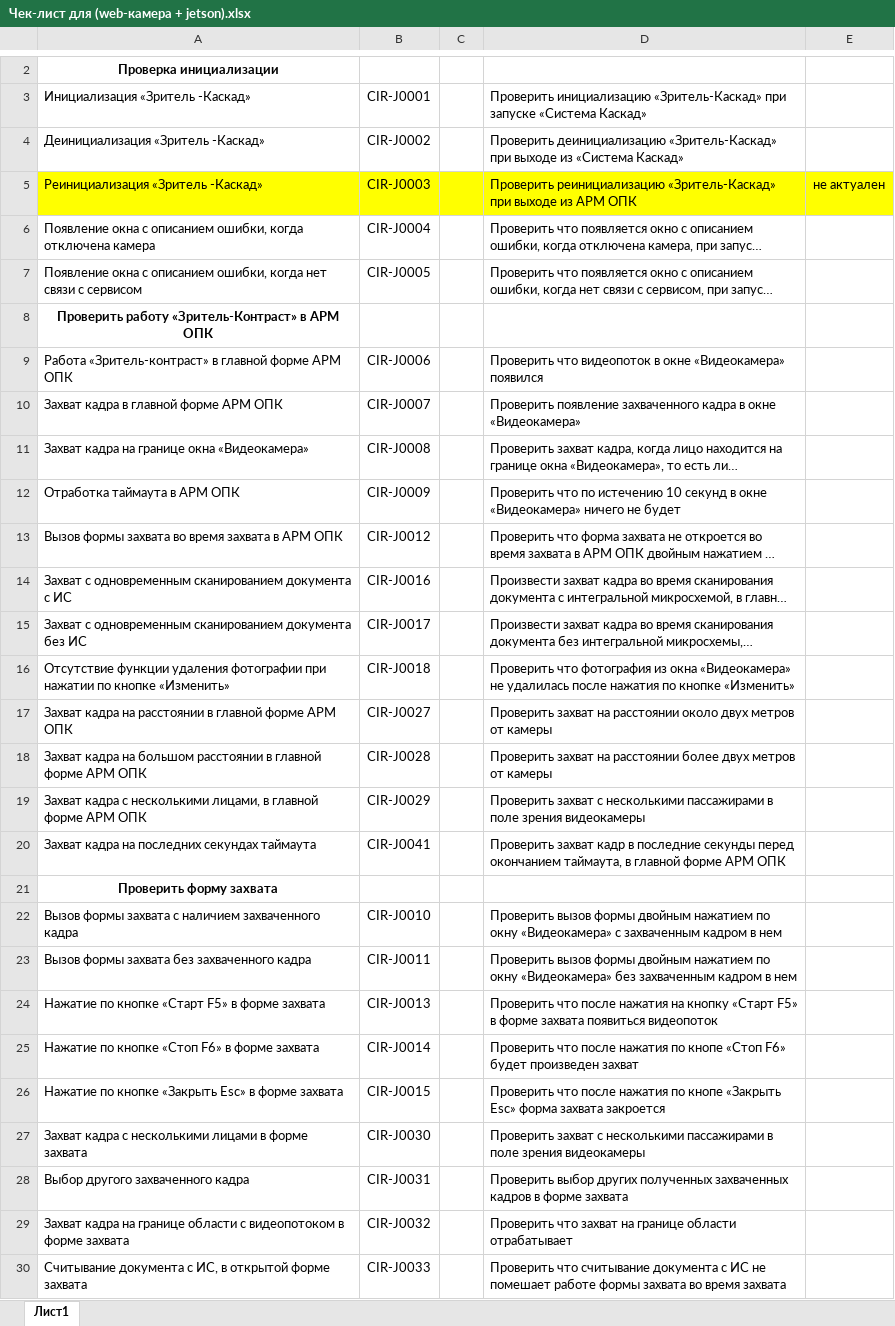
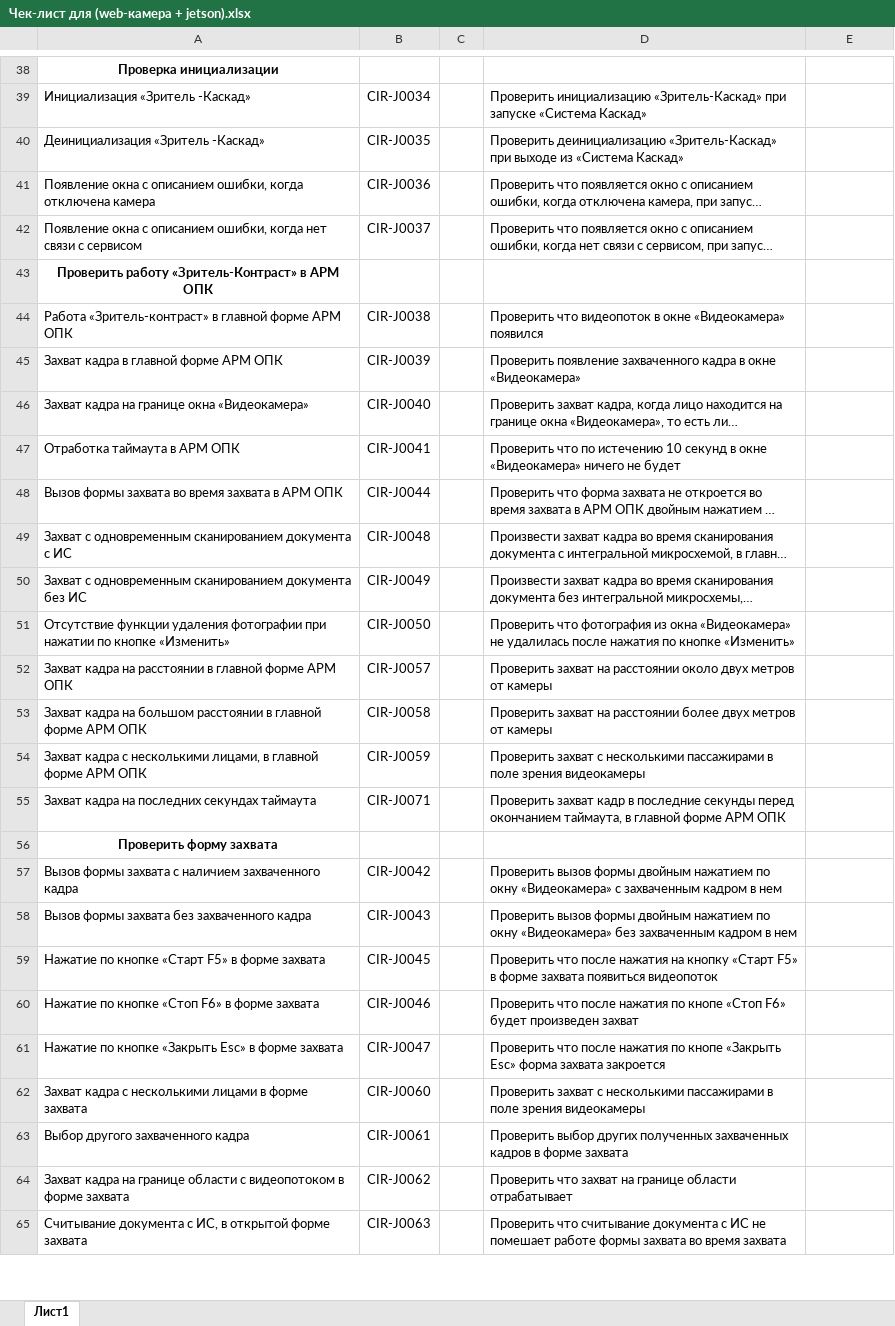
Before and after one commit to larry852-666/ContrastService, an Excel workbook: Чек-лист для (web-камера + jetson).xlsx, sheet Лист1, drawn as a sheet; only a part is shown, gaps mark what is left out; long unchanged cells end in …; values as stored, in another font and other column widths than the file's, no borders; removed rows and columns are numbered as before the commit, all else as after; the diff covers the shown part only; the diff names each change by its address in the sheet, - before the commit and + after, or states it on an @@ line.

```diff
--- a/Чек-лист для (web-камера + jetson).xlsx (sheet Лист1)
+++ b/Чек-лист для (web-камера + jetson).xlsx (sheet Лист1)
-B39: CIR-J0001
+B39: CIR-J0034
-B40: CIR-J0002
+B40: CIR-J0035
-row 5: Реинициализация «Зритель -Каскад» | CIR-J0003 |  | Проверить реинициализацию «Зритель-Каскад» при выходе из АРМ ОПК | не актуален
-B41: CIR-J0004
+B41: CIR-J0036
-B42: CIR-J0005
+B42: CIR-J0037
-B44: CIR-J0006
+B44: CIR-J0038
-B45: CIR-J0007
+B45: CIR-J0039
-B46: CIR-J0008
+B46: CIR-J0040
-B47: CIR-J0009
+B47: CIR-J0041
-B48: CIR-J0012
+B48: CIR-J0044
-B49: CIR-J0016
+B49: CIR-J0048
-B50: CIR-J0017
+B50: CIR-J0049
-B51: CIR-J0018
+B51: CIR-J0050
-B52: CIR-J0027
+B52: CIR-J0057
-B53: CIR-J0028
+B53: CIR-J0058
-B54: CIR-J0029
+B54: CIR-J0059
-B55: CIR-J0041
+B55: CIR-J0071
-B57: CIR-J0010
+B57: CIR-J0042
-B58: CIR-J0011
+B58: CIR-J0043
-B59: CIR-J0013
+B59: CIR-J0045
-B60: CIR-J0014
+B60: CIR-J0046
-B61: CIR-J0015
+B61: CIR-J0047
-B62: CIR-J0030
+B62: CIR-J0060
-B63: CIR-J0031
+B63: CIR-J0061
-B64: CIR-J0032
+B64: CIR-J0062
-B65: CIR-J0033
+B65: CIR-J0063
```
Also changed, not shown: 36 added rows and 30 edited cells elsewhere in this sheet, Тестовые сценарии (web-камера+jetson).xlsx, Тестовые сценарии (web-камера+локал).xlsx, 3 other files.
